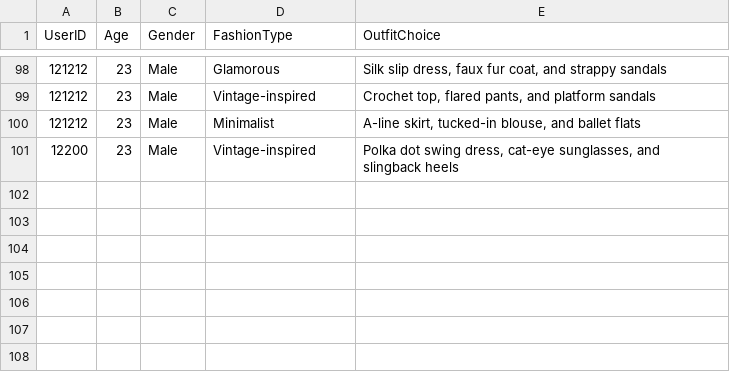
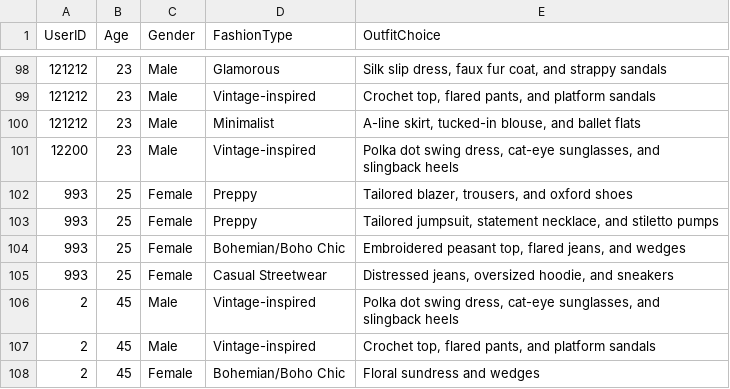
Before and after one commit to DThiwanka/RP_Configs, a CSV file: Recommndation/csvfiles/fashion_data_forHkz_run.csv, drawn as a sheet; only a part is shown, gaps mark what is left out; the diff names each change by its address in the sheet, - before the commit and + after, or states it on an @@ line.

Commit message:
train model with csv data

```diff
--- a/Recommndation/csvfiles/fashion_data_forHkz_run.csv
+++ b/Recommndation/csvfiles/fashion_data_forHkz_run.csv
+row 102: 993 | 25 | Female | Preppy | Tailored blazer, trousers, and oxford shoes
+row 103: 993 | 25 | Female | Preppy | Tailored jumpsuit, statement necklace, and stiletto pumps
+row 104: 993 | 25 | Female | Bohemian/Boho Chic | Embroidered peasant top, flared jeans, and wedges
+row 105: 993 | 25 | Female | Casual Streetwear | Distressed jeans, oversized hoodie, and sneakers
+row 106: 2 | 45 | Male | Vintage-inspired | Polka dot swing dress, cat-eye sunglasses, and slingback heels
+row 107: 2 | 45 | Male | Vintage-inspired | Crochet top, flared pants, and platform sandals
+row 108: 2 | 45 | Female | Bohemian/Boho Chic | Floral sundress and wedges
```
Also changed, not shown: 1 other file.
